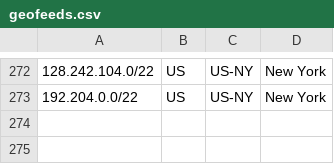
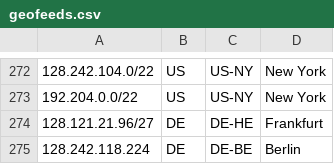
Before and after one commit to nttgin/geofeeds, a CSV file: geofeeds.csv, drawn as a sheet; only a part is shown, gaps mark what is left out.

Commit message:
Update geofeeds.csv

```diff
--- a/geofeeds.csv
+++ b/geofeeds.csv
@@ -273 +273,3 @@
 192.204.0.0/22,US,US-NY,New York,
+128.121.21.96/27,DE,DE-HE,Frankfurt,
+128.242.118.224,DE,DE-BE,Berlin,
```
